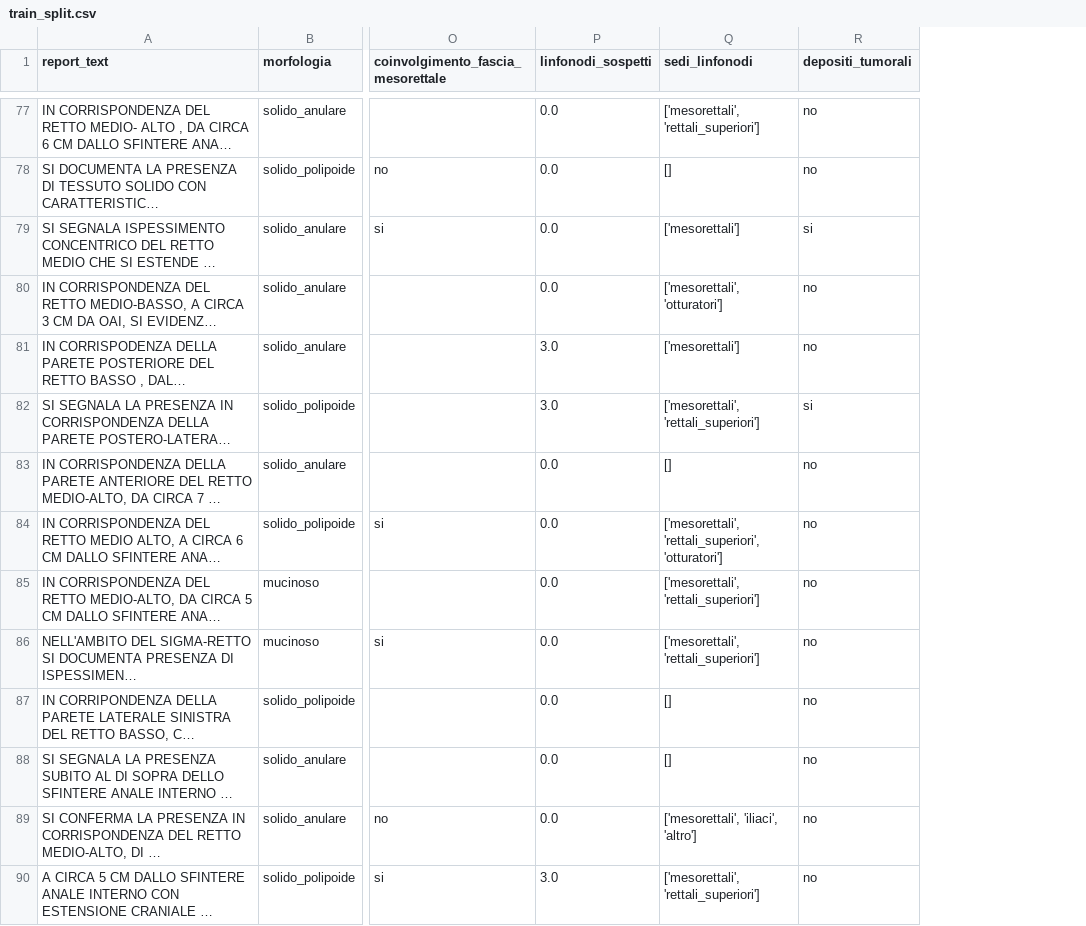
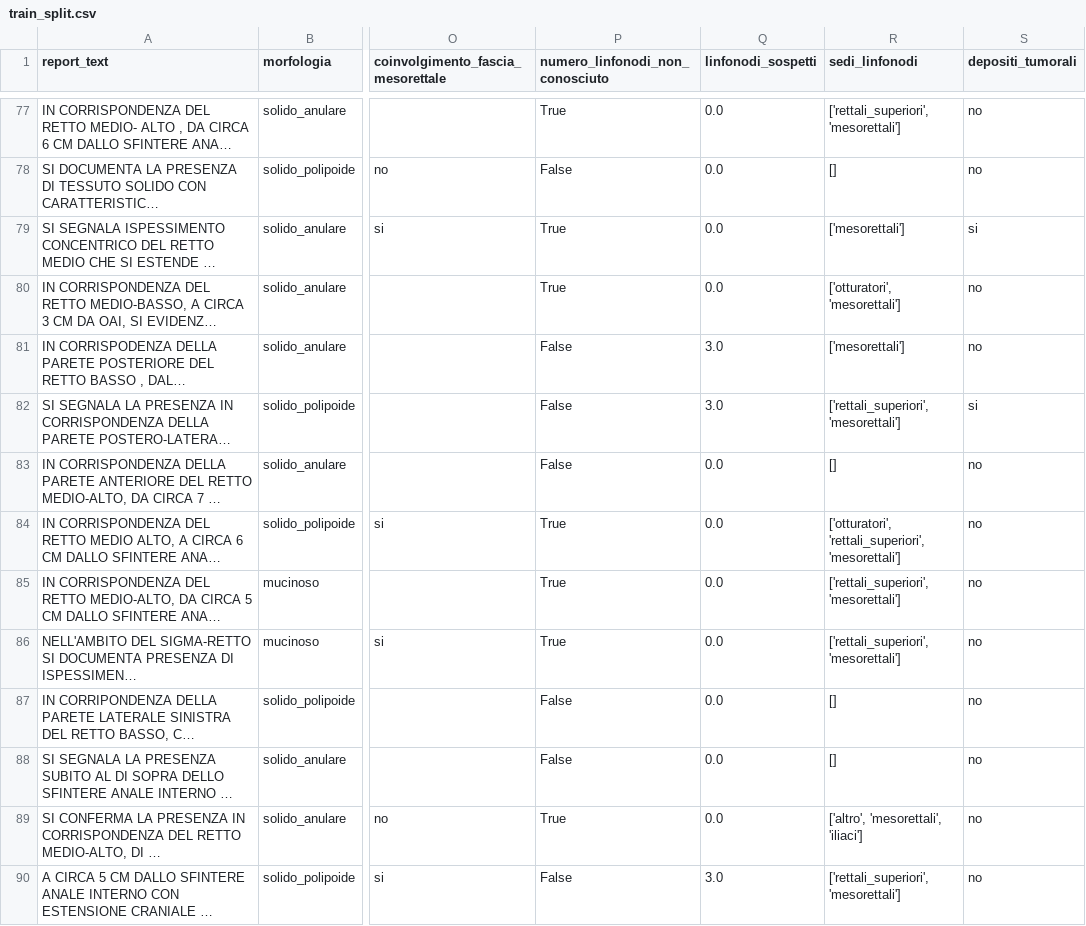
Before and after one commit to iltramont/PRIN, a CSV file: data/train_split.csv, drawn as a sheet; only a part is shown, gaps mark what is left out; long unchanged cells end in …; addresses are those after the commit; the diff covers the shown part only; the diff names each change by its address in the sheet, - before the commit and + after, or states it on an @@ line.

```diff
--- a/data/train_split.csv
+++ b/data/train_split.csv
+column P (numero_linfonodi_non_conosciuto), rows 77-90: True | False | True | True | False | False | False | True | True | True | False | False | True | False
-R77 (sedi_linfonodi): ['mesorettali', 'rettali_superiori']
+R77 (sedi_linfonodi): ['rettali_superiori', 'mesorettali']
-R80 (sedi_linfonodi): ['mesorettali', 'otturatori']
+R80 (sedi_linfonodi): ['otturatori', 'mesorettali']
-R82 (sedi_linfonodi): ['mesorettali', 'rettali_superiori']
+R82 (sedi_linfonodi): ['rettali_superiori', 'mesorettali']
-R84 (sedi_linfonodi): ['mesorettali', 'rettali_superiori', 'otturatori']
+R84 (sedi_linfonodi): ['otturatori', 'rettali_superiori', 'mesorettali']
-R85:R86 (sedi_linfonodi): ['mesorettali', 'rettali_superiori']
+R85:R86 (sedi_linfonodi): ['rettali_superiori', 'mesorettali']
-R89 (sedi_linfonodi): ['mesorettali', 'iliaci', 'altro']
+R89 (sedi_linfonodi): ['altro', 'mesorettali', 'iliaci']
-R90 (sedi_linfonodi): ['mesorettali', 'rettali_superiori']
+R90 (sedi_linfonodi): ['rettali_superiori', 'mesorettali']
```
Also changed, not shown: 38 edited cells elsewhere in this file, data/test_split.csv, data/validation_split.csv, 12 other files.
